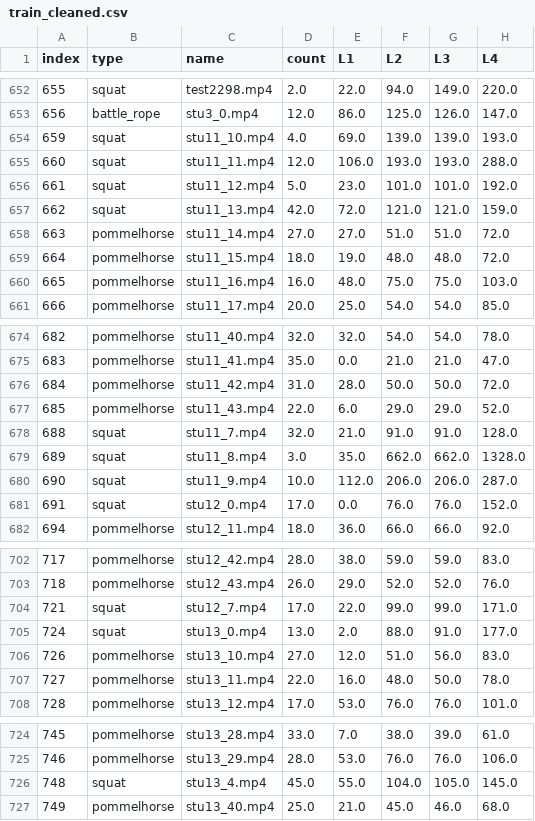
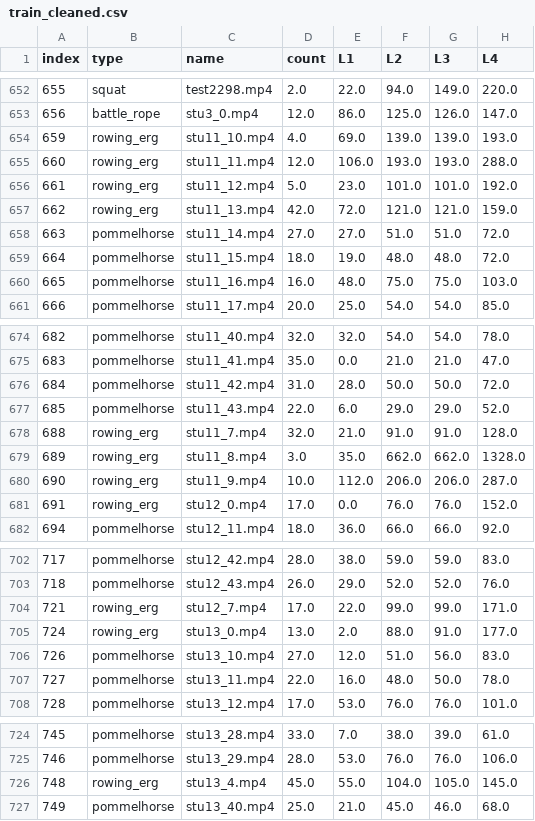
Before and after one commit to lindaperez/CV_Image_pose_detection, a CSV file: Data/LLSP/annotation_cleaned/train_cleaned.csv, drawn as a sheet; only a part is shown, gaps mark what is left out; the diff names each change by its address in the sheet, - before the commit and + after, or states it on an @@ line.

```diff
--- a/Data/LLSP/annotation_cleaned/train_cleaned.csv
+++ b/Data/LLSP/annotation_cleaned/train_cleaned.csv
-B654:B657 (type): squat
+B654:B657 (type): rowing_erg
-B678:B681 (type): squat
+B678:B681 (type): rowing_erg
-B704:B705 (type): squat
+B704:B705 (type): rowing_erg
-B726 (type): squat
+B726 (type): rowing_erg
```
Also changed, not shown: Data/LLSP/annotation_cleaned/pose_feature_index_squat.csv, 1 other file.
